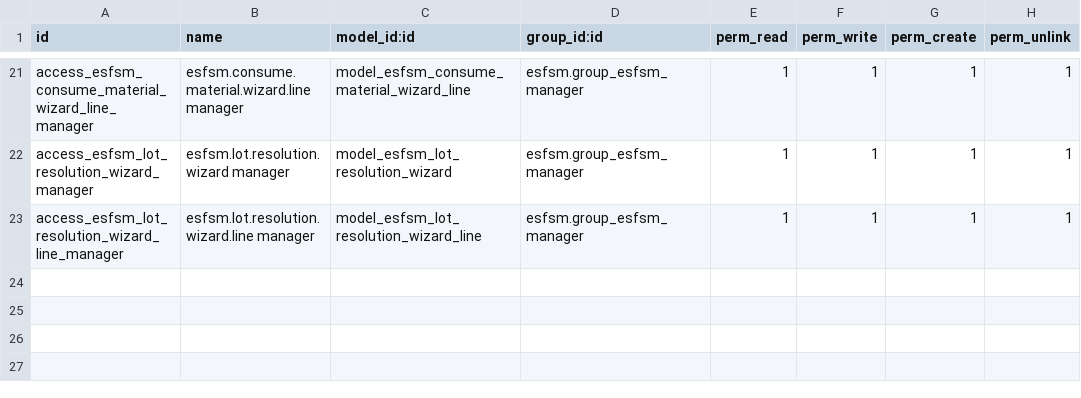
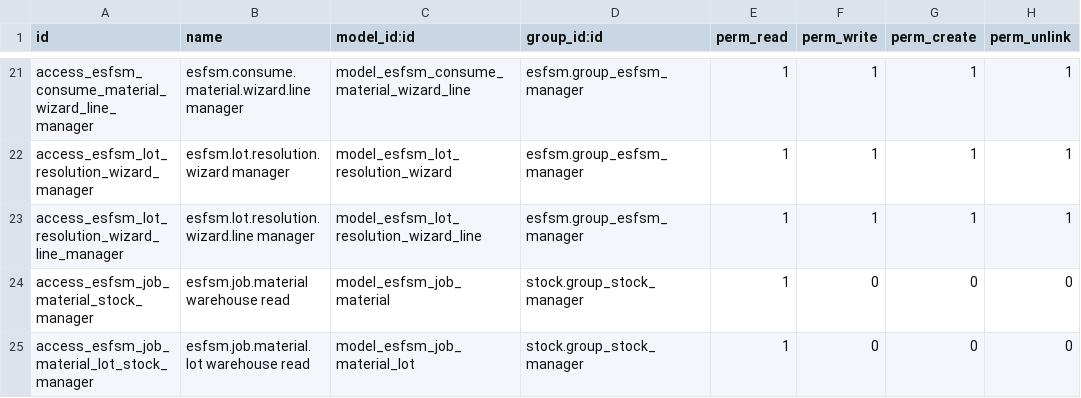
Before and after one commit to Palifra/esfsm_stock, a CSV file: security/ir.model.access.csv, drawn as a sheet; only a part is shown, gaps mark what is left out; the diff names each change by its address in the sheet, - before the commit and + after, or states it on an @@ line.

Commit message:
feat(stock): магационери гледаат сите материјали по налог само за читање
- read-only правила + ACL за stock.group_stock_manager на esfsm.job.material и .lot
- мени Магацин → Известување → „Материјали по налог“ (листа без уредување,
  групирано по налог, филтер „Отворени налози“), related поле job_partner_id
- write() прво check_access('write'), па chatter (досега пишуваше пред проверка)
- 6 нови тестови; свита 130/130; верзија 18.0.1.10.0

```diff
--- a/security/ir.model.access.csv
+++ b/security/ir.model.access.csv
+row 24: access_esfsm_job_material_stock_manager | esfsm.job.material warehouse read | model_esfsm_job_material | stock.group_stock_manager | 1 | 0 | 0 | 0
+row 25: access_esfsm_job_material_lot_stock_manager | esfsm.job.material.lot warehouse read | model_esfsm_job_material_lot | stock.group_stock_manager | 1 | 0 | 0 | 0
```
Also changed, not shown: 6 other files.
